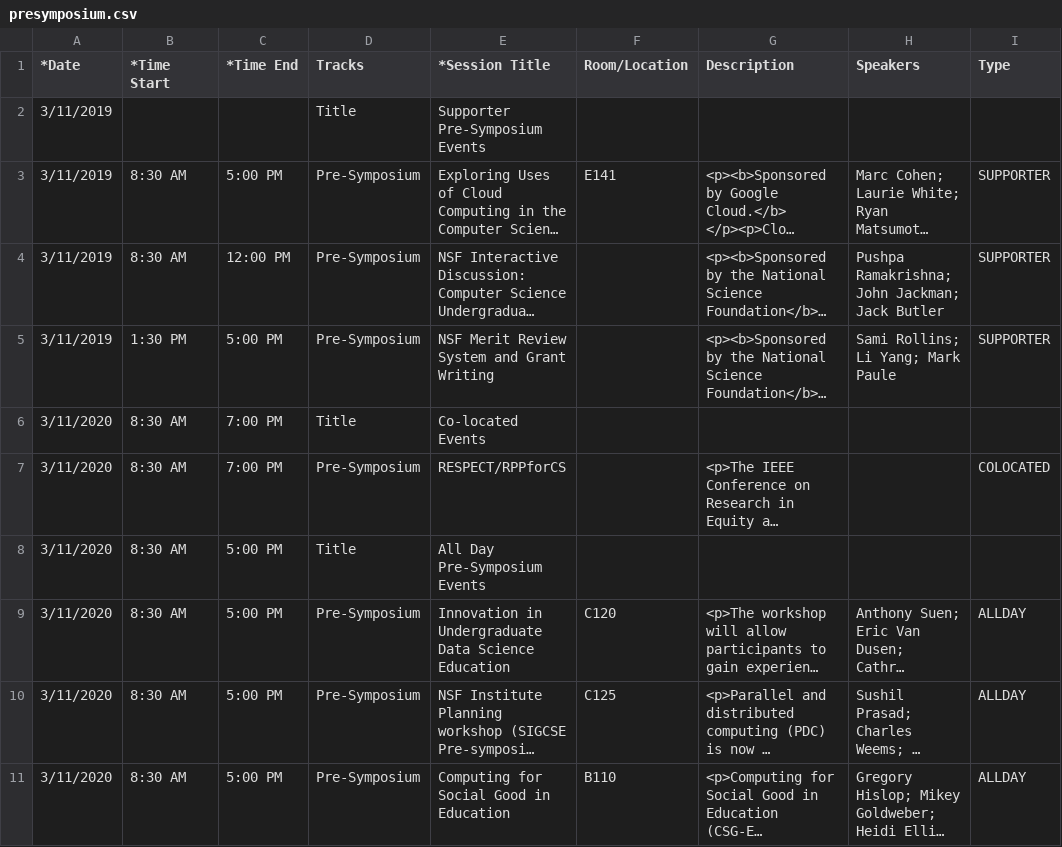
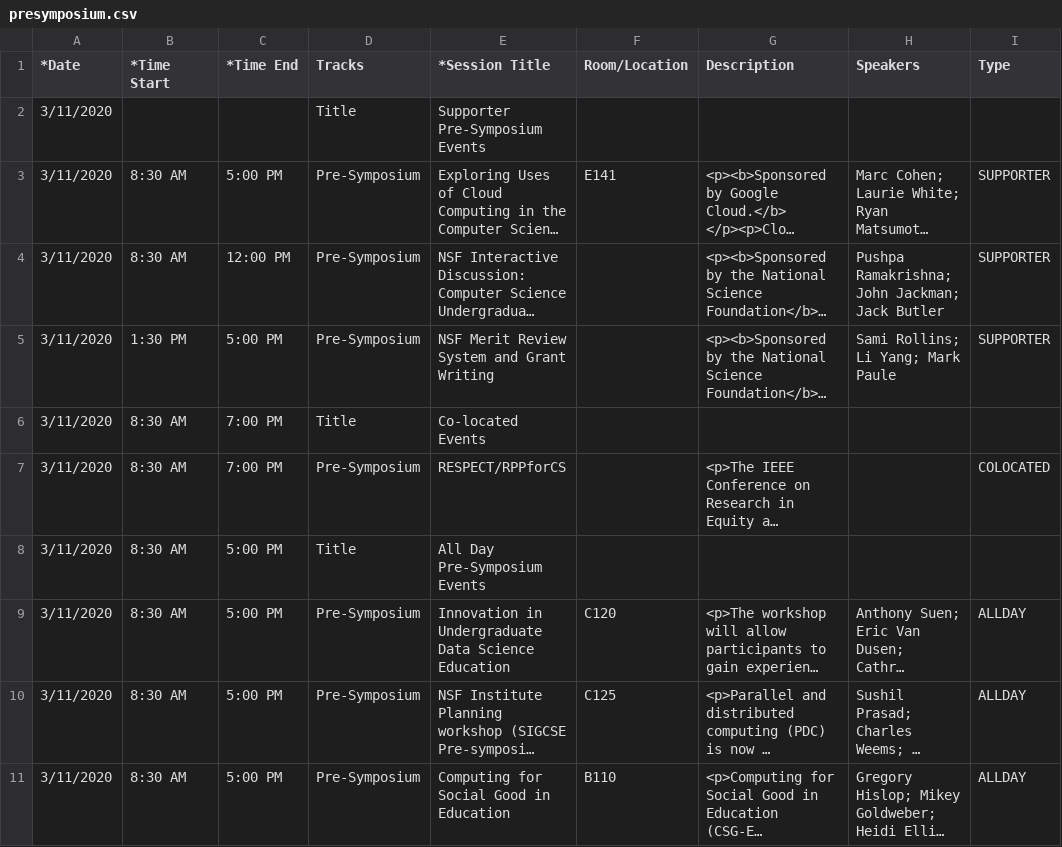
Before and after one commit to sigcsets/sigcse2020, a CSV file: _data/presymposium.csv, drawn as a sheet; only a part is shown; long unchanged cells end in …; the diff names each change by its address in the sheet, - before the commit and + after, or states it on an @@ line.

Commit message:
Fixing typos in presymposium and supporter info.

```diff
--- a/_data/presymposium.csv
+++ b/_data/presymposium.csv
-A2:A5 (*Date): 3/11/2019
+A2:A5 (*Date): 3/11/2020
```
Also changed, not shown: _data/supporter.csv.
